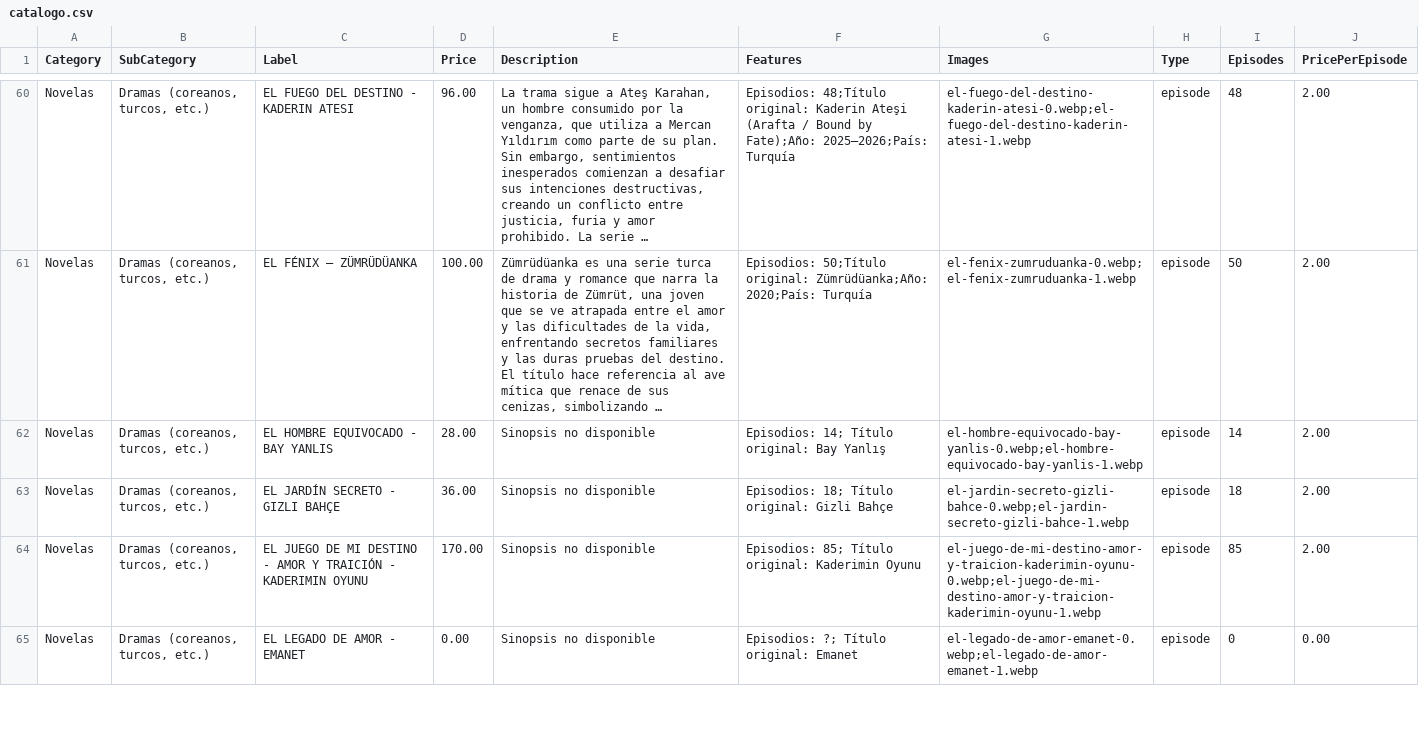
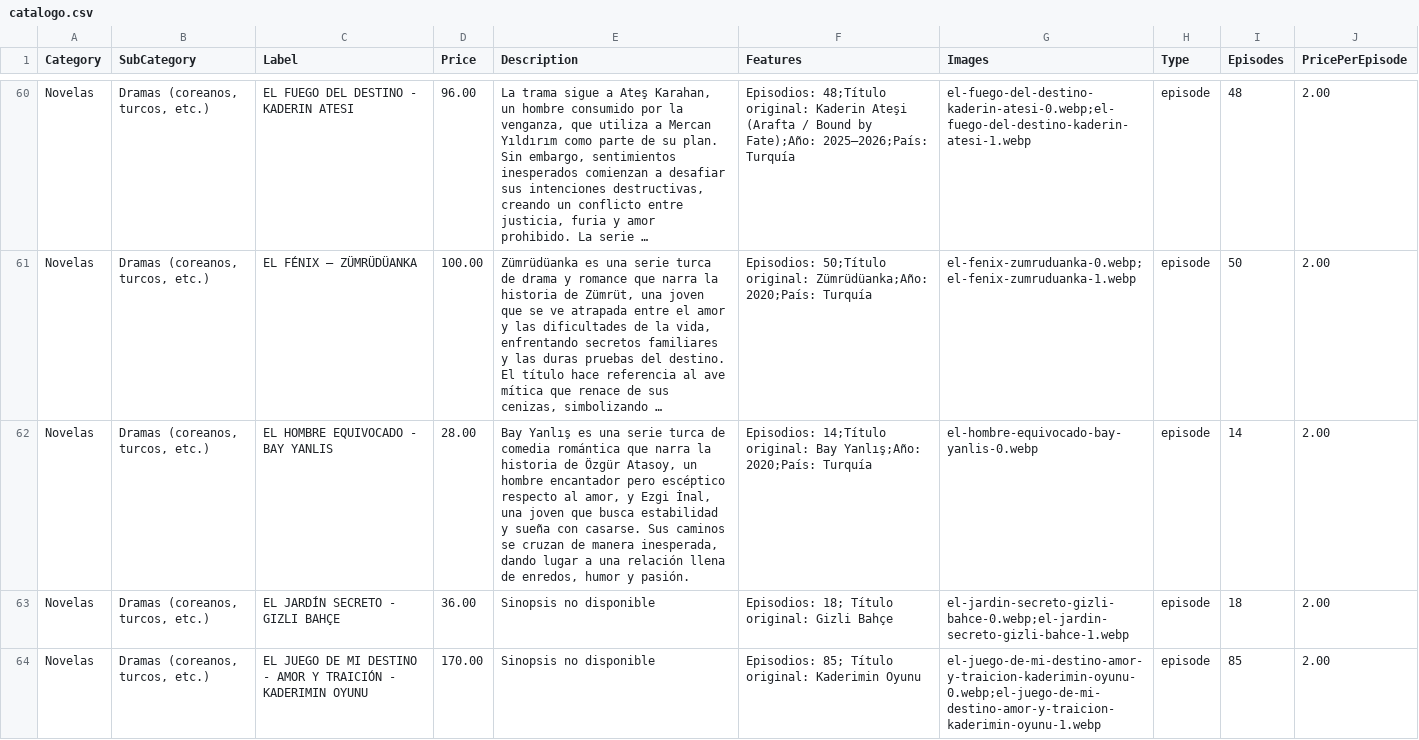
Before and after one commit to suarezangulo/MERCADO, a CSV file: data/catalogo.csv, drawn as a sheet; only a part is shown, gaps mark what is left out; the shorter side is filled out with more unchanged rows; long unchanged cells end in …; the diff names each change by its address in the sheet, - before the commit and + after, or states it on an @@ line.

Commit message:
Actualizar catálogo desde panel de administración

```diff
--- a/data/catalogo.csv
+++ b/data/catalogo.csv
-E62 (Description): Sinopsis no disponible
+E62 (Description): Bay Yanlış es una serie turca de comedia romántica que narra la historia de Özgür Atasoy, un hombre encantador pero escéptico respecto al amor, y Ezgi İnal, una joven que busca estabilidad y sueña con casarse. Sus caminos se cruzan de manera inesperada, dando lugar a una relación llena de enredos, humor y pasión.
-F62 (Features): Episodios: 14; Título original: Bay Yanlış
+F62 (Features): Episodios: 14;Título original: Bay Yanlış;Año: 2020;País: Turquía
-G62 (Images): el-hombre-equivocado-bay-yanlis-0.webp;el-hombre-equivocado-bay-yanlis-1.webp
+G62 (Images): el-hombre-equivocado-bay-yanlis-0.webp
```
